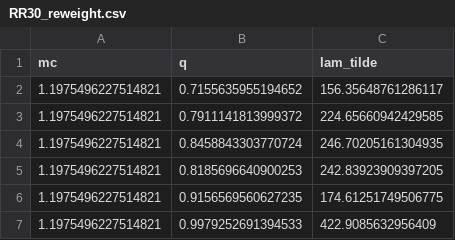
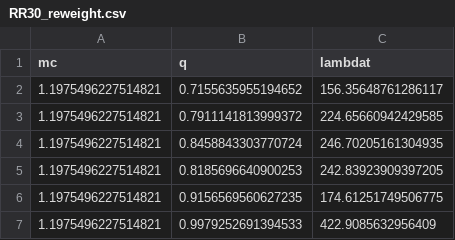
Before and after one commit to benjaminlackey/eosinference, a CSV file: examples/RR30_reweight.csv, drawn as a sheet; only a part is shown.

Commit message:
Made changes to pseudolikelihood.hdf5 data format. Added plotting page for likelihood functions.

```diff
--- a/examples/RR30_reweight.csv
+++ b/examples/RR30_reweight.csv
@@ -1,2 +1,2 @@
-mc,q,lam_tilde
+mc,q,lambdat
 1.1975496227514821,0.7155635955194652,156.35648761286117
```
Also changed, not shown: 10 other files.
